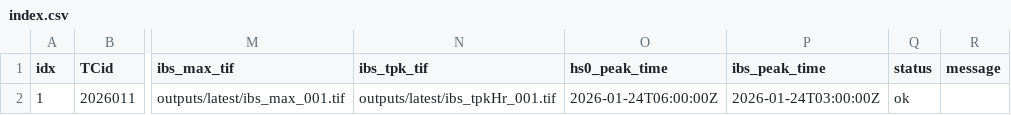
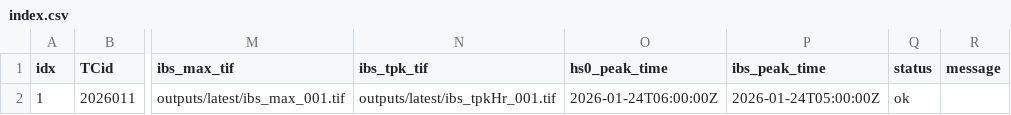
Before and after one commit to JulianOG/cyclone_ocean_waves, a CSV file: outputs/latest/index.csv, drawn as a sheet; only a part is shown, gaps mark what is left out; the diff names each change by its address in the sheet, - before the commit and + after, or states it on an @@ line.

```diff
--- a/outputs/latest/index.csv
+++ b/outputs/latest/index.csv
-P2 (ibs_peak_time): 2026-01-24T03:00:00Z
+P2 (ibs_peak_time): 2026-01-24T05:00:00Z
```
Also changed, not shown: 6 other files.
